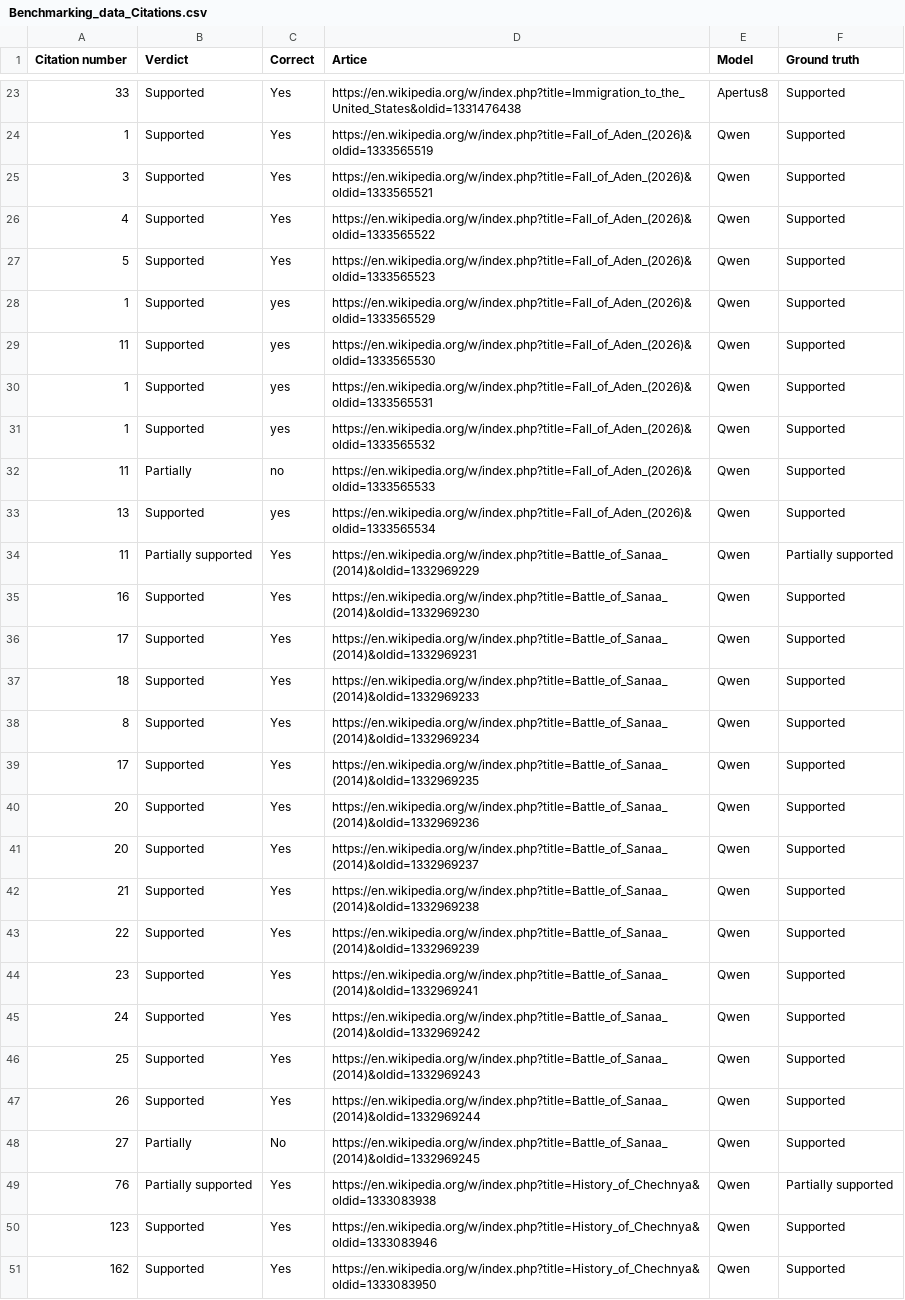
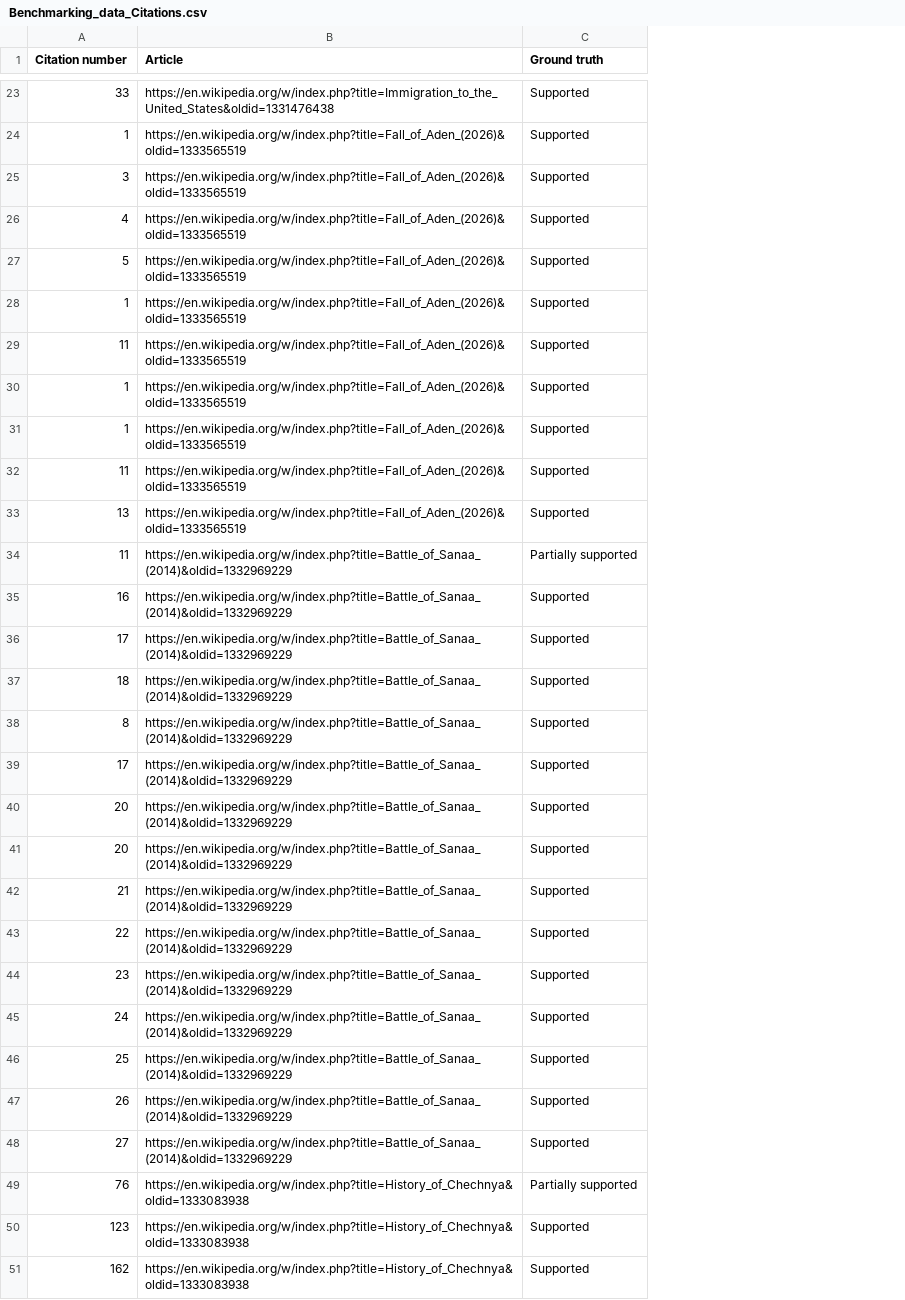
Before and after one commit to alex-o-748/citation-checker-script, a CSV file: Benchmarking_data_Citations.csv, drawn as a sheet; only a part is shown, gaps mark what is left out; removed rows and columns are numbered as before the commit, all else as after; the diff covers the shown part only; the diff names each change by its address in the sheet, - before the commit and + after, or states it on an @@ line.

Commit message:
Add files via upload

```diff
--- a/Benchmarking_data_Citations.csv
+++ b/Benchmarking_data_Citations.csv
-column B (Verdict), rows 23-51: Supported | Supported | Supported | Supported | Supported | Supported | Supported | Supported | Supported | Partially | Supported | Partially supported | Supported | Supported | Supported | Supported | Supported | Supported | Supported | Supported | Supported | Supported | Supported | Supported | Supported | Partially | Partially supported | Supported | Supported
-column C (Correct), rows 23-51: Yes | Yes | Yes | Yes | Yes | yes | yes | yes | yes | no | yes | Yes | Yes | Yes | Yes | Yes | Yes | Yes | Yes | Yes | Yes | Yes | Yes | Yes | Yes | No | Yes | Yes | Yes
-column E (Model), rows 23-51: Apertus8 | Qwen | Qwen | Qwen | Qwen | Qwen | Qwen | Qwen | Qwen | Qwen | Qwen | Qwen | Qwen | Qwen | Qwen | Qwen | Qwen | Qwen | Qwen | Qwen | Qwen | Qwen | Qwen | Qwen | Qwen | Qwen | Qwen | Qwen | Qwen
-B1: Artice
+B1: Article
-B25 (Article): https://en.wikipedia.org/w/index.php?title=Fall_of_Aden_(2026)&oldid=1333565521
+B25 (Article): https://en.wikipedia.org/w/index.php?title=Fall_of_Aden_(2026)&oldid=1333565519
-B26 (Article): https://en.wikipedia.org/w/index.php?title=Fall_of_Aden_(2026)&oldid=1333565522
+B26 (Article): https://en.wikipedia.org/w/index.php?title=Fall_of_Aden_(2026)&oldid=1333565519
-B27 (Article): https://en.wikipedia.org/w/index.php?title=Fall_of_Aden_(2026)&oldid=1333565523
+B27 (Article): https://en.wikipedia.org/w/index.php?title=Fall_of_Aden_(2026)&oldid=1333565519
-B28 (Article): https://en.wikipedia.org/w/index.php?title=Fall_of_Aden_(2026)&oldid=1333565529
+B28 (Article): https://en.wikipedia.org/w/index.php?title=Fall_of_Aden_(2026)&oldid=1333565519
-B29 (Article): https://en.wikipedia.org/w/index.php?title=Fall_of_Aden_(2026)&oldid=1333565530
+B29 (Article): https://en.wikipedia.org/w/index.php?title=Fall_of_Aden_(2026)&oldid=1333565519
-B30 (Article): https://en.wikipedia.org/w/index.php?title=Fall_of_Aden_(2026)&oldid=1333565531
+B30 (Article): https://en.wikipedia.org/w/index.php?title=Fall_of_Aden_(2026)&oldid=1333565519
-B31 (Article): https://en.wikipedia.org/w/index.php?title=Fall_of_Aden_(2026)&oldid=1333565532
+B31 (Article): https://en.wikipedia.org/w/index.php?title=Fall_of_Aden_(2026)&oldid=1333565519
-B32 (Article): https://en.wikipedia.org/w/index.php?title=Fall_of_Aden_(2026)&oldid=1333565533
+B32 (Article): https://en.wikipedia.org/w/index.php?title=Fall_of_Aden_(2026)&oldid=1333565519
-B33 (Article): https://en.wikipedia.org/w/index.php?title=Fall_of_Aden_(2026)&oldid=1333565534
+B33 (Article): https://en.wikipedia.org/w/index.php?title=Fall_of_Aden_(2026)&oldid=1333565519
-B35 (Article): https://en.wikipedia.org/w/index.php?title=Battle_of_Sanaa_(2014)&oldid=1332969230
+B35 (Article): https://en.wikipedia.org/w/index.php?title=Battle_of_Sanaa_(2014)&oldid=1332969229
-B36 (Article): https://en.wikipedia.org/w/index.php?title=Battle_of_Sanaa_(2014)&oldid=1332969231
+B36 (Article): https://en.wikipedia.org/w/index.php?title=Battle_of_Sanaa_(2014)&oldid=1332969229
-B37 (Article): https://en.wikipedia.org/w/index.php?title=Battle_of_Sanaa_(2014)&oldid=1332969233
+B37 (Article): https://en.wikipedia.org/w/index.php?title=Battle_of_Sanaa_(2014)&oldid=1332969229
-B38 (Article): https://en.wikipedia.org/w/index.php?title=Battle_of_Sanaa_(2014)&oldid=1332969234
+B38 (Article): https://en.wikipedia.org/w/index.php?title=Battle_of_Sanaa_(2014)&oldid=1332969229
-B39 (Article): https://en.wikipedia.org/w/index.php?title=Battle_of_Sanaa_(2014)&oldid=1332969235
+B39 (Article): https://en.wikipedia.org/w/index.php?title=Battle_of_Sanaa_(2014)&oldid=1332969229
-B40 (Article): https://en.wikipedia.org/w/index.php?title=Battle_of_Sanaa_(2014)&oldid=1332969236
+B40 (Article): https://en.wikipedia.org/w/index.php?title=Battle_of_Sanaa_(2014)&oldid=1332969229
-B41 (Article): https://en.wikipedia.org/w/index.php?title=Battle_of_Sanaa_(2014)&oldid=1332969237
+B41 (Article): https://en.wikipedia.org/w/index.php?title=Battle_of_Sanaa_(2014)&oldid=1332969229
-B42 (Article): https://en.wikipedia.org/w/index.php?title=Battle_of_Sanaa_(2014)&oldid=1332969238
+B42 (Article): https://en.wikipedia.org/w/index.php?title=Battle_of_Sanaa_(2014)&oldid=1332969229
-B43 (Article): https://en.wikipedia.org/w/index.php?title=Battle_of_Sanaa_(2014)&oldid=1332969239
+B43 (Article): https://en.wikipedia.org/w/index.php?title=Battle_of_Sanaa_(2014)&oldid=1332969229
-B44 (Article): https://en.wikipedia.org/w/index.php?title=Battle_of_Sanaa_(2014)&oldid=1332969241
+B44 (Article): https://en.wikipedia.org/w/index.php?title=Battle_of_Sanaa_(2014)&oldid=1332969229
-B45 (Article): https://en.wikipedia.org/w/index.php?title=Battle_of_Sanaa_(2014)&oldid=1332969242
+B45 (Article): https://en.wikipedia.org/w/index.php?title=Battle_of_Sanaa_(2014)&oldid=1332969229
-B46 (Article): https://en.wikipedia.org/w/index.php?title=Battle_of_Sanaa_(2014)&oldid=1332969243
+B46 (Article): https://en.wikipedia.org/w/index.php?title=Battle_of_Sanaa_(2014)&oldid=1332969229
-B47 (Article): https://en.wikipedia.org/w/index.php?title=Battle_of_Sanaa_(2014)&oldid=1332969244
+B47 (Article): https://en.wikipedia.org/w/index.php?title=Battle_of_Sanaa_(2014)&oldid=1332969229
-B48 (Article): https://en.wikipedia.org/w/index.php?title=Battle_of_Sanaa_(2014)&oldid=1332969245
+B48 (Article): https://en.wikipedia.org/w/index.php?title=Battle_of_Sanaa_(2014)&oldid=1332969229
-B50 (Article): https://en.wikipedia.org/w/index.php?title=History_of_Chechnya&oldid=1333083946
+B50 (Article): https://en.wikipedia.org/w/index.php?title=History_of_Chechnya&oldid=1333083938
-B51 (Article): https://en.wikipedia.org/w/index.php?title=History_of_Chechnya&oldid=1333083950
+B51 (Article): https://en.wikipedia.org/w/index.php?title=History_of_Chechnya&oldid=1333083938
```
Also changed, not shown: 9 edited cells elsewhere in this file.
